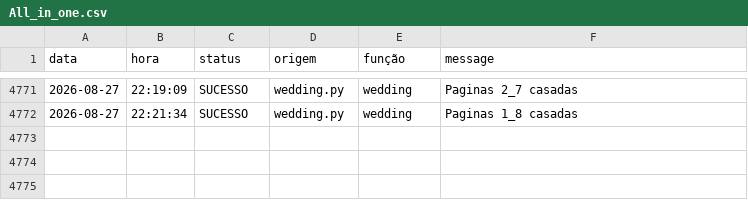
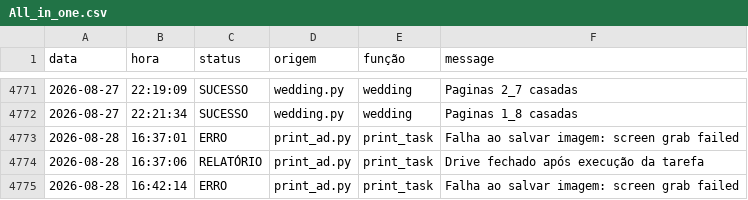
Before and after one commit to Krat-s/o_hoje_files, a CSV file: storage/logs/All_in_one.csv, drawn as a sheet; only a part is shown, gaps mark what is left out; the diff covers the shown part only; the diff names each change by its address in the sheet, - before the commit and + after, or states it on an @@ line.

```diff
--- a/storage/logs/All_in_one.csv
+++ b/storage/logs/All_in_one.csv
+row 4773: 2026-08-28 | 16:37:01 | ERRO | print_ad.py | print_task | Falha ao salvar imagem: screen grab failed
+row 4774: 2026-08-28 | 16:37:06 | RELATÓRIO | print_ad.py | print_task | Drive fechado após execução da tarefa
+row 4775: 2026-08-28 | 16:42:14 | ERRO | print_ad.py | print_task | Falha ao salvar imagem: screen grab failed
```
Also changed, not shown: 3 added rows elsewhere in this file, storage/logs/print_ad.csv, 4 other files.
